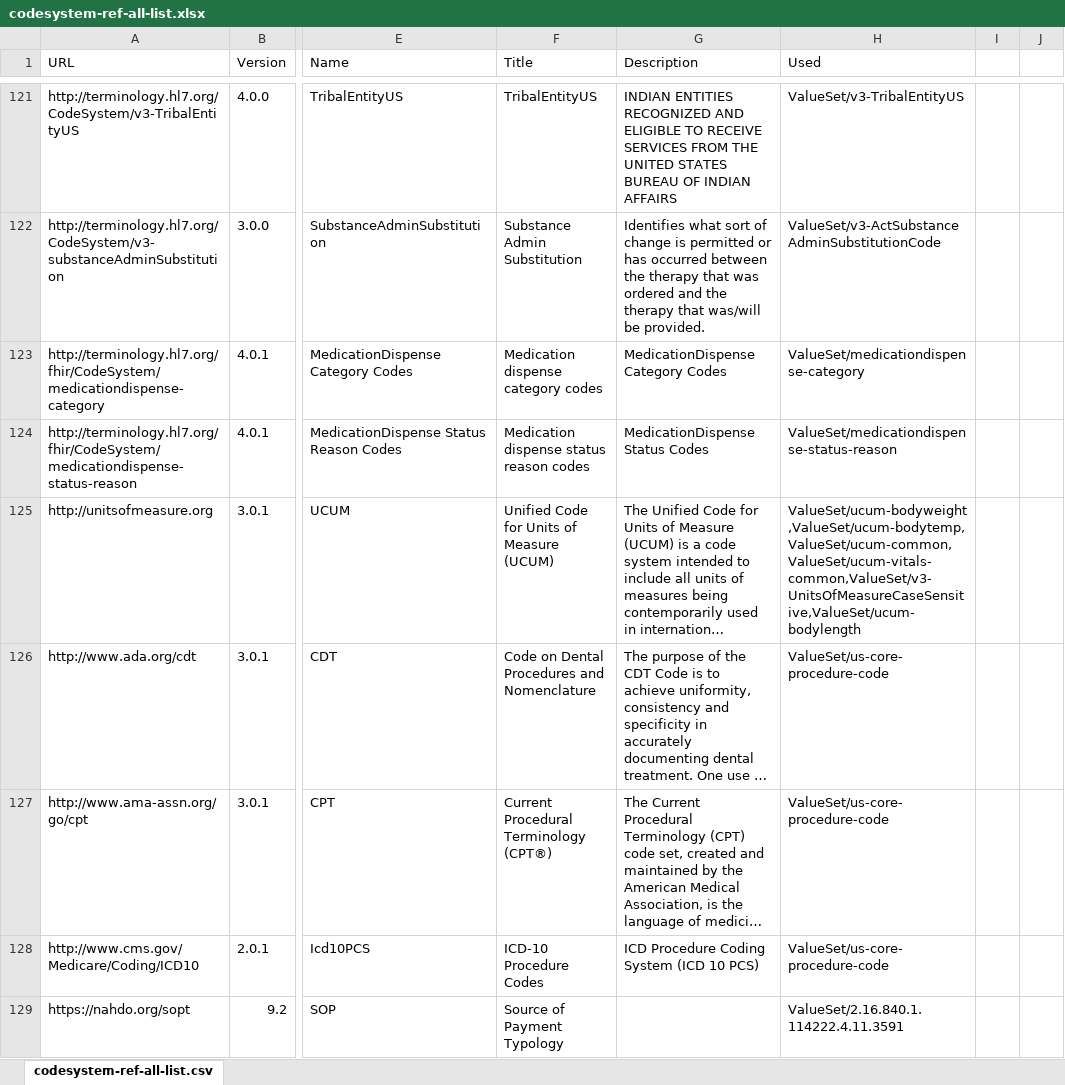
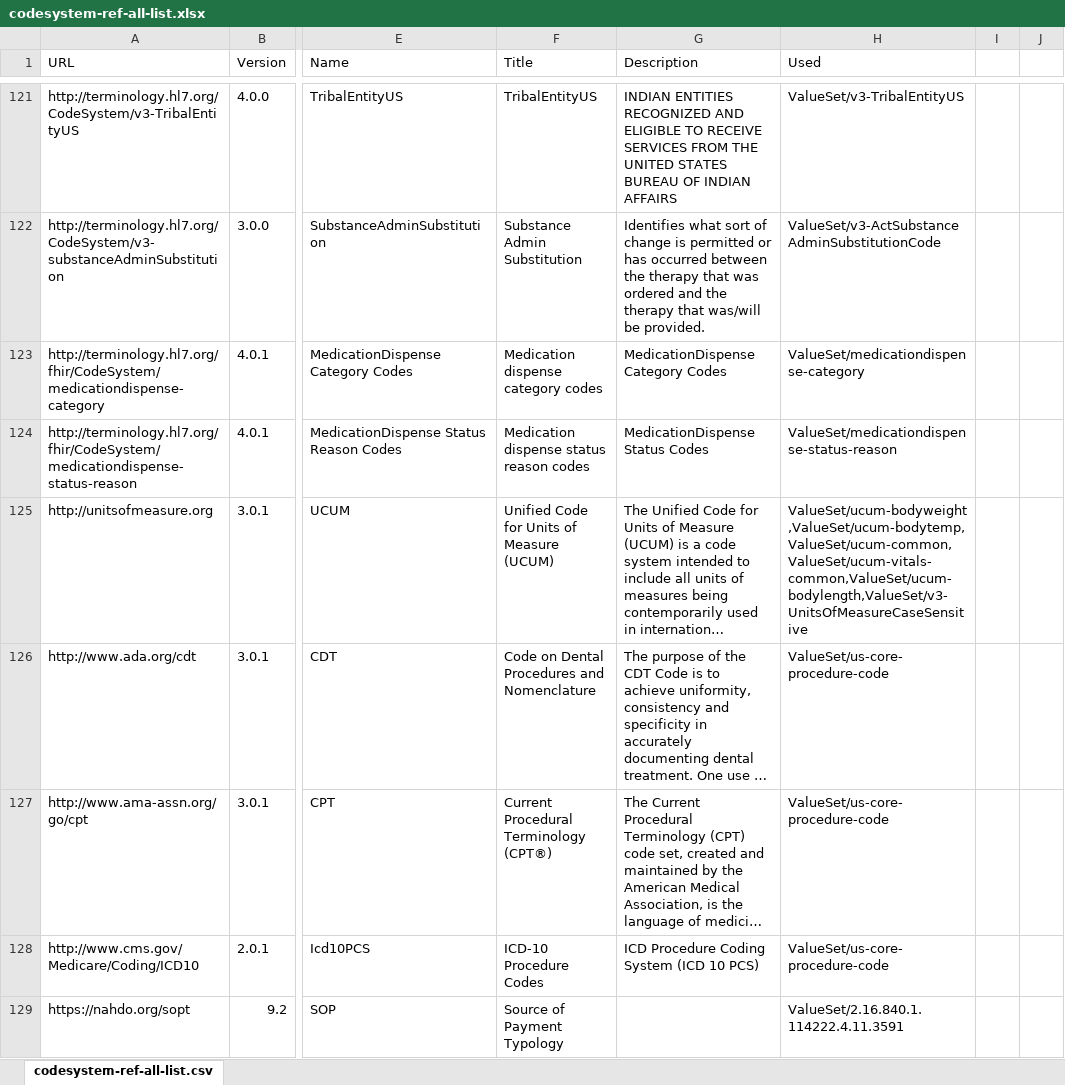
Before and after one commit to HL7/US-Core, an Excel workbook: input/images/tables/codesystem-ref-all-list.xlsx, sheet codesystem-ref-all-list.csv, drawn as a sheet; only a part is shown, gaps mark what is left out; long unchanged cells end in …; values as stored, in another font and other column widths than the file's, no borders; the diff covers the shown part only; the diff names each change by its address in the sheet, - before the commit and + after, or states it on an @@ line.

```diff
--- a/input/images/tables/codesystem-ref-all-list.xlsx (sheet codesystem-ref-all-list.csv)
+++ b/input/images/tables/codesystem-ref-all-list.xlsx (sheet codesystem-ref-all-list.csv)
-H125 (Used): ValueSet/ucum-bodyweight,ValueSet/ucum-bodytemp,ValueSet/ucum-common,ValueSet/ucum-vitals-common,ValueSet/v3-UnitsOfMeasureCaseSensitive,ValueSet/ucum-bodylength
+H125 (Used): ValueSet/ucum-bodyweight,ValueSet/ucum-bodytemp,ValueSet/ucum-common,ValueSet/ucum-vitals-common,ValueSet/ucum-bodylength,ValueSet/v3-UnitsOfMeasureCaseSensitive
```
Also changed, not shown: 2 added rows, 1 removed row and 3 edited cells elsewhere in this sheet, input/images/tables/additional-uscdi-requirements.xlsx, input/images/tables/addl_uscdi_choice_refs.xlsx, 22 other files.
